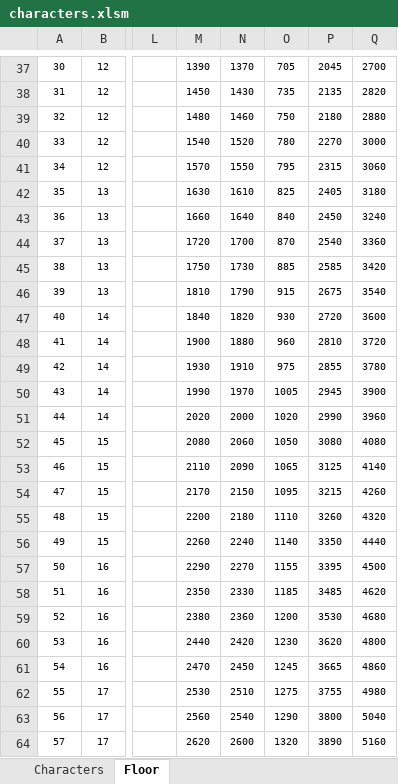
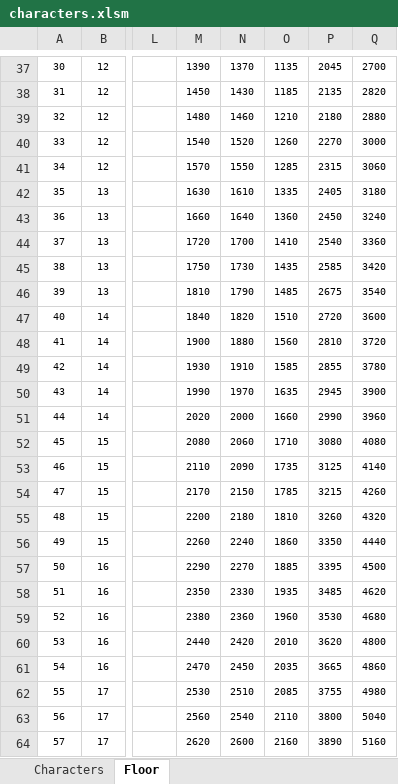
Before and after one commit to miso1209/projectB_withP, an Excel workbook: data/characters.xlsm, sheet Floor, drawn as a sheet; only a part is shown, gaps mark what is left out; values as stored, in another font and other column widths than the file's, no borders; the diff covers the shown part only; the diff names each change by its address in the sheet, - before the commit and + after, or states it on an @@ line.

```diff
--- a/data/characters.xlsm (sheet Floor)
+++ b/data/characters.xlsm (sheet Floor)
-O37: 705
+O37: 1135
-O38: 735
+O38: 1185
-O39: 750
+O39: 1210
-O40: 780
+O40: 1260
-O41: 795
+O41: 1285
-O42: 825
+O42: 1335
-O43: 840
+O43: 1360
-O44: 870
+O44: 1410
-O45: 885
+O45: 1435
-O46: 915
+O46: 1485
-O47: 930
+O47: 1510
-O48: 960
+O48: 1560
-O49: 975
+O49: 1585
-O50: 1005
+O50: 1635
-O51: 1020
+O51: 1660
-O52: 1050
+O52: 1710
-O53: 1065
+O53: 1735
-O54: 1095
+O54: 1785
-O55: 1110
+O55: 1810
-O56: 1140
+O56: 1860
-O57: 1155
+O57: 1885
-O58: 1185
+O58: 1935
-O59: 1200
+O59: 1960
-O60: 1230
+O60: 2010
-O61: 1245
+O61: 2035
-O62: 1275
+O62: 2085
-O63: 1290
+O63: 2110
-O64: 1320
+O64: 2160
```
Also changed, not shown: 71 edited cells elsewhere in this sheet, sheet Characters, formulas that keep their value, charts or pictures, data/recipes.xlsm, 2 other files.
